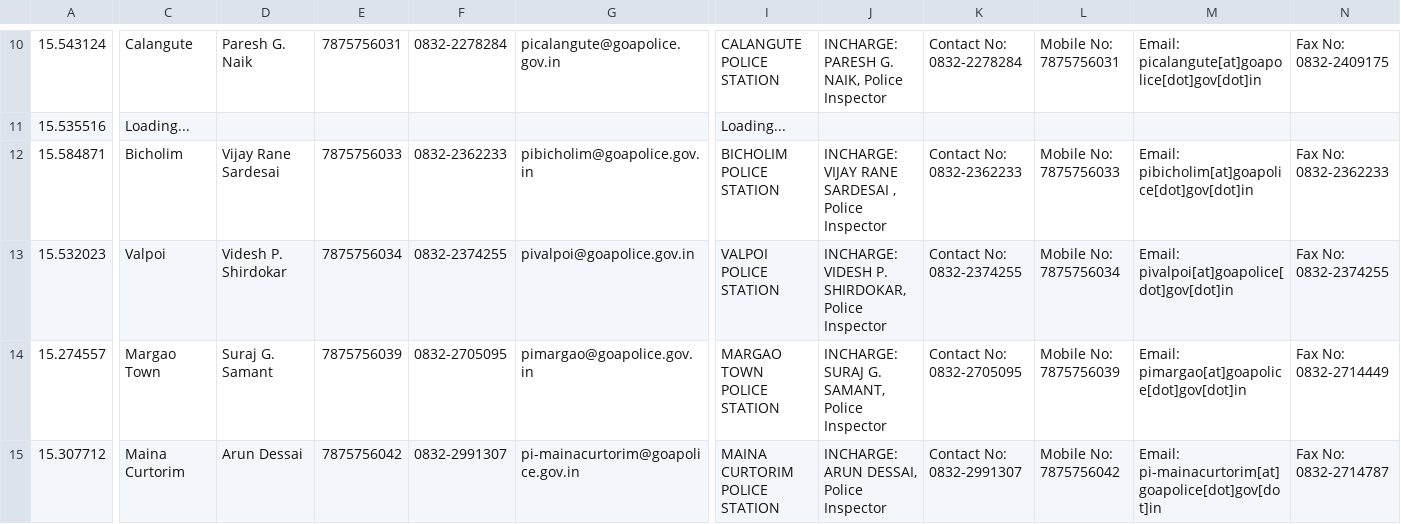
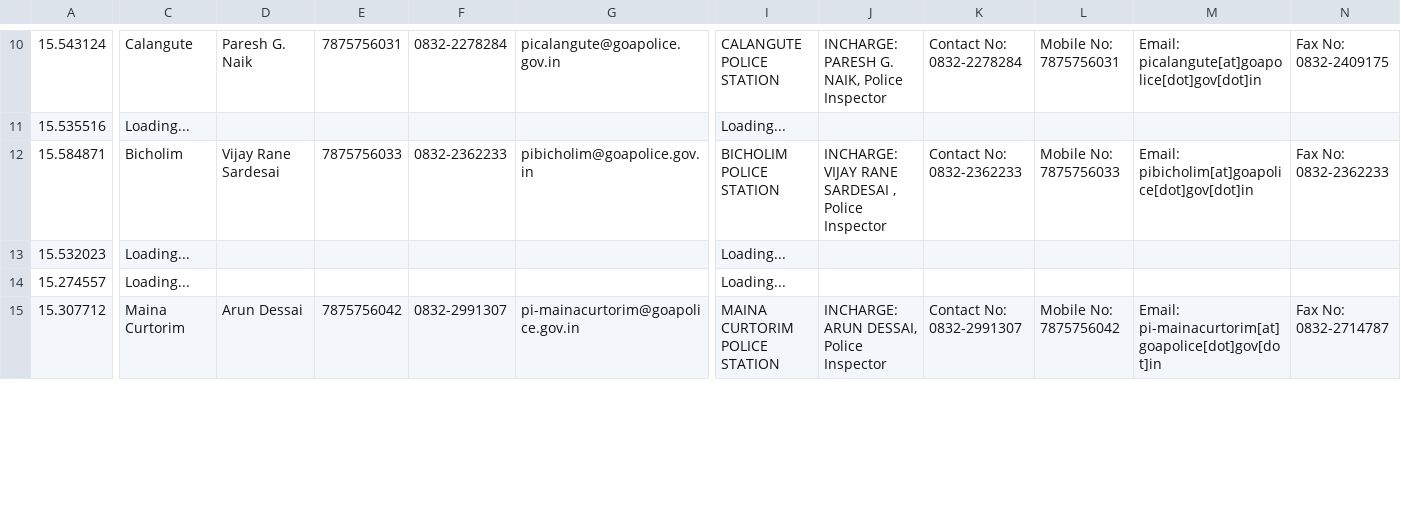
Before and after one commit to alansaviolobo/google-sheets-to-json-converter, a CSV file: data/Police-Stations.csv, drawn as a sheet; only a part is shown, gaps mark what is left out; the diff covers the shown part only; the diff names each change by its address in the sheet, - before the commit and + after, or states it on an @@ line.

```diff
--- a/data/Police-Stations.csv
+++ b/data/Police-Stations.csv
-C13: Valpoi
+C13: Loading...
-D13: Videsh P. Shirdokar
+D13: (empty)
-E13: 7875756034
+E13: (empty)
-F13: 0832-2374255
+F13: (empty)
-G13: pivalpoi@goapolice.gov.in
+G13: (empty)
-I13: VALPOI POLICE STATION
+I13: Loading...
-J13: INCHARGE: VIDESH P. SHIRDOKAR, Police Inspector
+J13: (empty)
-K13: Contact No: 0832-2374255
+K13: (empty)
-L13: Mobile No: 7875756034
+L13: (empty)
-M13: Email: pivalpoi[at]goapolice[dot]gov[dot]in
+M13: (empty)
-N13: Fax No: 0832-2374255
+N13: (empty)
-C14: Margao Town
+C14: Loading...
-D14: Suraj G. Samant
+D14: (empty)
-E14: 7875756039
+E14: (empty)
-F14: 0832-2705095
+F14: (empty)
-G14: pimargao@goapolice.gov.in
+G14: (empty)
-I14: MARGAO TOWN POLICE STATION
+I14: Loading...
-J14: INCHARGE: SURAJ G. SAMANT, Police Inspector
+J14: (empty)
-K14: Contact No: 0832-2705095
+K14: (empty)
-L14: Mobile No: 7875756039
+L14: (empty)
-M14: Email: pimargao[at]goapolice[dot]gov[dot]in
+M14: (empty)
-N14: Fax No: 0832-2714449
+N14: (empty)
```
Also changed, not shown: 66 edited cells elsewhere in this file, data/Boats.csv, data/Heavy-Machinery.csv, 8 other files.
